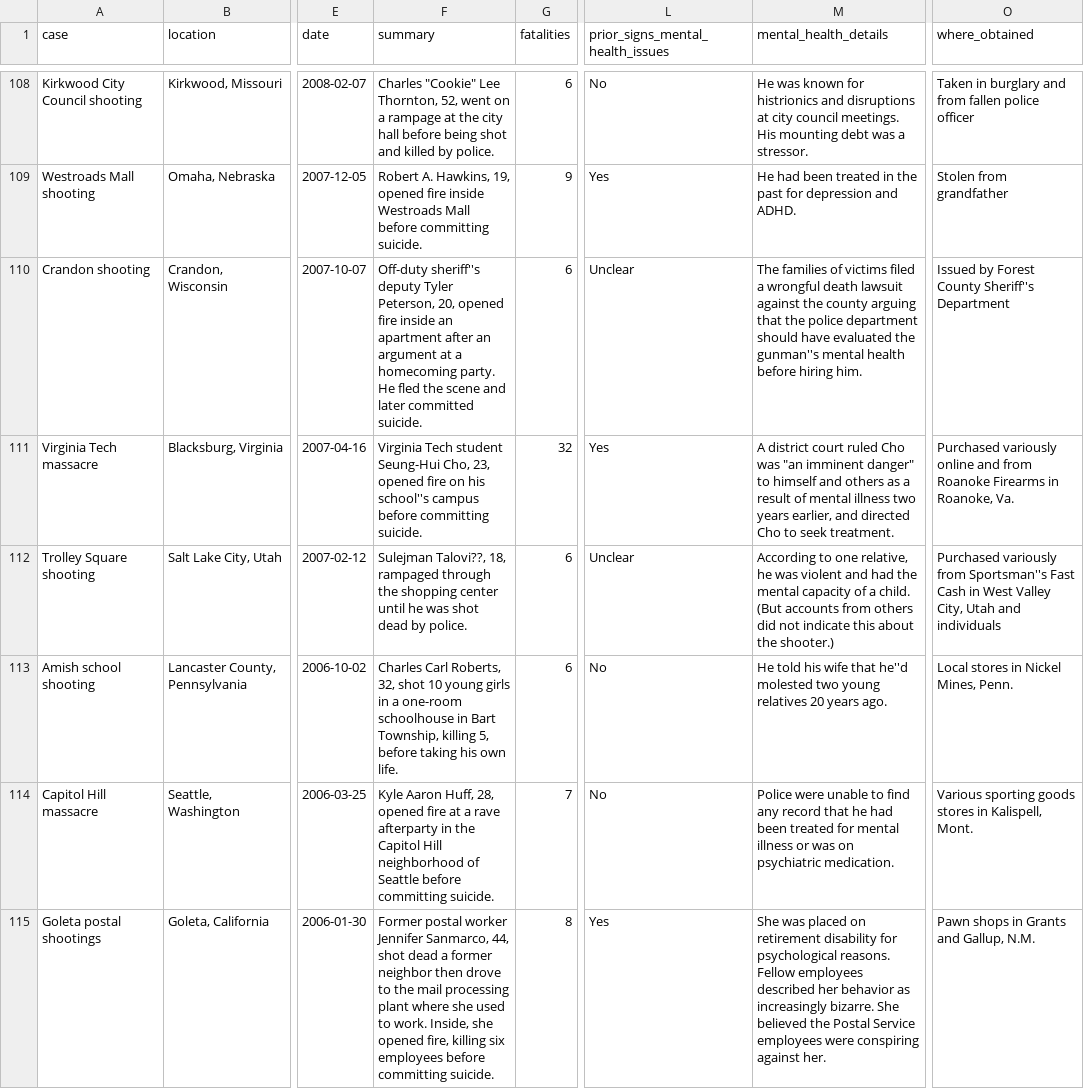
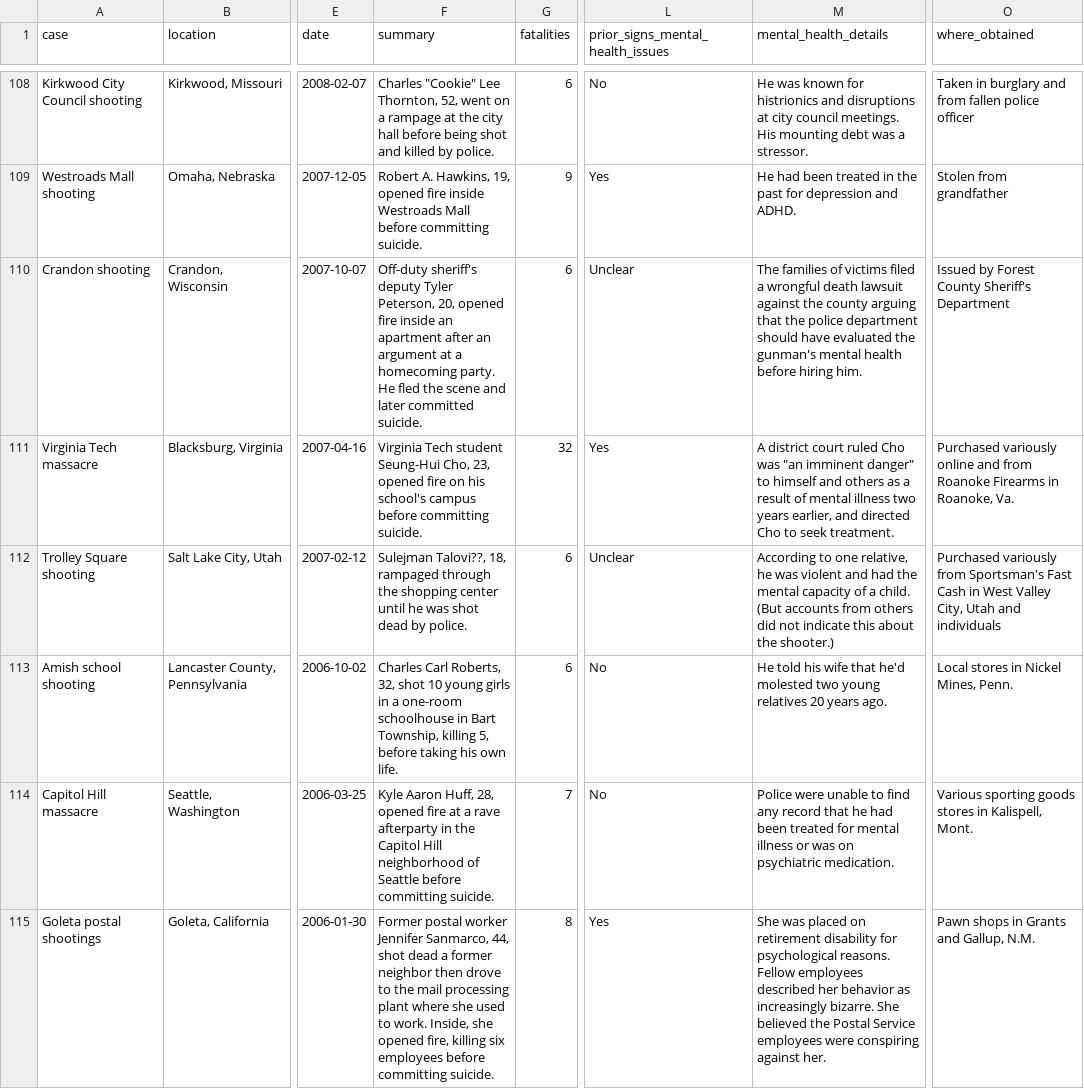
Before and after one commit to Codeholics/US-Mass-Shootings, a CSV file: dev/Export/Codeholics - Mass Shootings Database 1982-2024.csv, drawn as a sheet; only a part is shown, gaps mark what is left out; the diff covers the shown part only; the diff names each change by its address in the sheet, - before the commit and + after, or states it on an @@ line.

```diff
--- a/dev/Export/Codeholics - Mass Shootings Database 1982-2024.csv
+++ b/dev/Export/Codeholics - Mass Shootings Database 1982-2024.csv
-F110 (summary): Off-duty sheriff''s deputy Tyler…
+F110 (summary): Off-duty sheriff's deputy Tyler…
-M110 (mental_health_details): …evaluated the gunman''s mental health…
+M110 (mental_health_details): …evaluated the gunman's mental health…
-O110 (where_obtained): Issued by Forest County Sheriff''s Department
+O110 (where_obtained): Issued by Forest County Sheriff's Department
-F111 (summary): …on his school''s campus before…
+F111 (summary): …on his school's campus before…
-O112 (where_obtained): …variously from Sportsman''s Fast Cash…
+O112 (where_obtained): …variously from Sportsman's Fast Cash…
-M113 (mental_health_details): …wife that he''d molested two…
+M113 (mental_health_details): …wife that he'd molested two…
```
Also changed, not shown: 55 edited cells elsewhere in this file, dev/Export/Mother Jones - Mass Shootings Database 1982-2024.csv, 8 other files.
